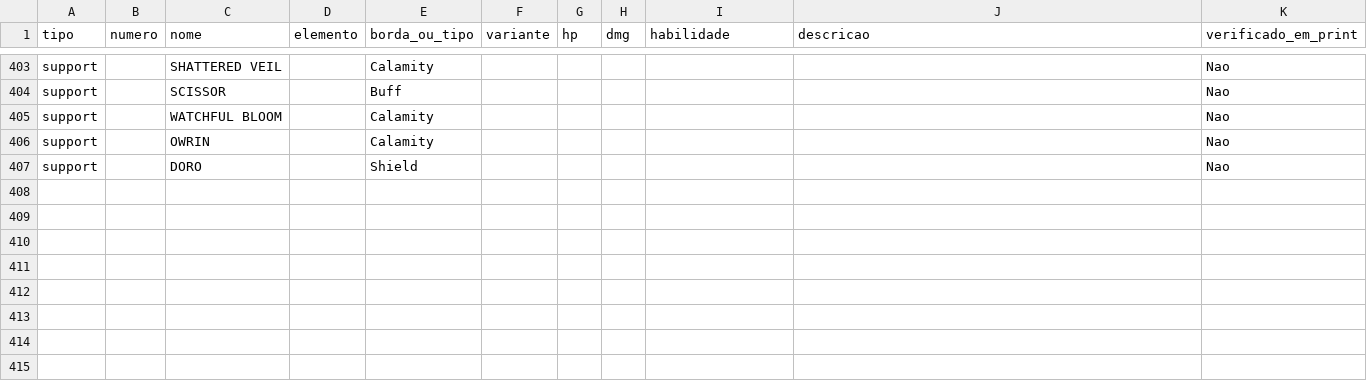
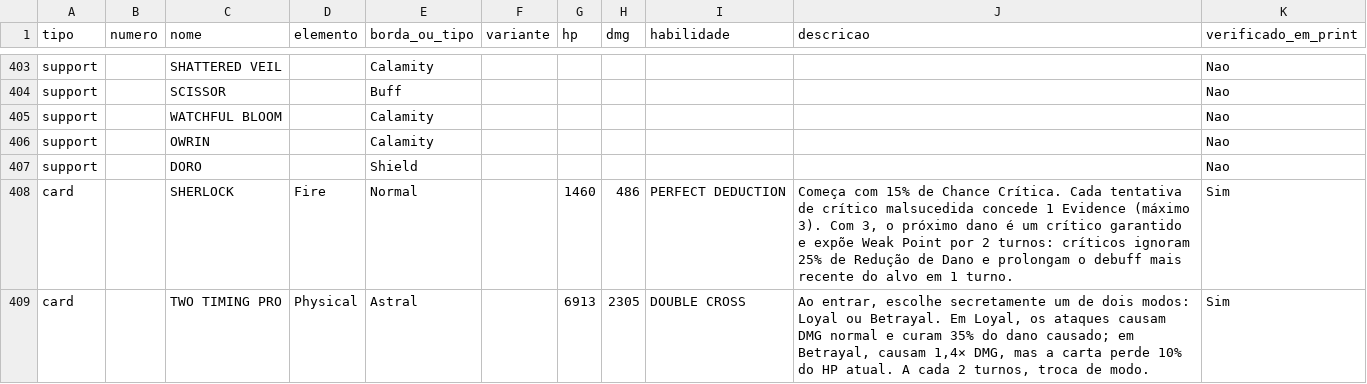
Before and after one commit to CaribeGamesbr/card-origins-codex, a CSV file: catalogo.csv, drawn as a sheet; only a part is shown, gaps mark what is left out.

Commit message:
Add Sherlock Normal and Two Timing Pro Astral from verified screenshots

```diff
--- a/catalogo.csv
+++ b/catalogo.csv
@@ -407 +407,3 @@ support,,OWRIN,,Calamity,,,,,,Nao
 support,,DORO,,Shield,,,,,,Nao
+card,,SHERLOCK,Fire,Normal,,1460,486,PERFECT DEDUCTION,"Começa com 15% de Chance Crítica. Cada tentativa de crítico malsucedida concede 1 Evidence (máximo 3). Com 3, o próximo dano é um crítico garantido e expõe Weak Point por 2 turnos: críticos ignoram 25% de Redução de Dano e prolongam o debuff mais recente do alvo em 1 turno.",Sim
+card,,TWO TIMING PRO,Physical,Astral,,6913,2305,DOUBLE CROSS,"Ao entrar, escolhe secretamente um de dois modos: Loyal ou Betrayal. Em Loyal, os ataques causam DMG normal e curam 35% do dano causado; em Betrayal, causam 1,4× DMG, mas a carta perde 10% do HP atual. A cada 2 turnos, troca de modo.",Sim
```
Also changed, not shown: 11 other files.
